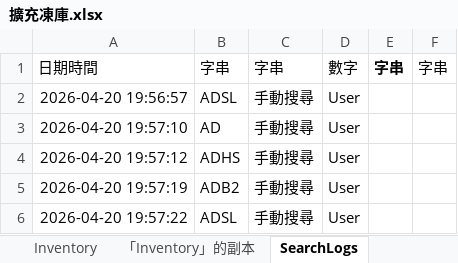
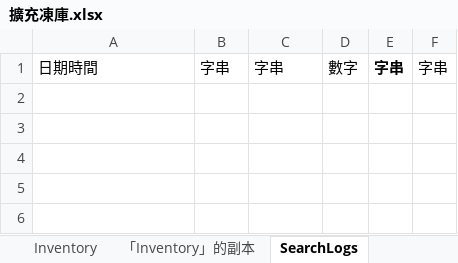
Before and after one commit to mingfonglpg-bit/-1-1, an Excel workbook: 擴充凍庫.xlsx, sheet SearchLogs, drawn as a sheet; values as stored, in another font and other column widths than the file's, no borders; charts and pictures not drawn; the diff names each change by its address in the sheet, - before the commit and + after, or states it on an @@ line.

```diff
--- a/擴充凍庫.xlsx (sheet SearchLogs)
+++ b/擴充凍庫.xlsx (sheet SearchLogs)
-row 2: 2026-04-20 19:56:57 | ADSL | 手動搜尋 | User
-row 3: 2026-04-20 19:57:10 | AD | 手動搜尋 | User
-row 4: 2026-04-20 19:57:12 | ADHS | 手動搜尋 | User
-row 5: 2026-04-20 19:57:19 | ADB2 | 手動搜尋 | User
-row 6: 2026-04-20 19:57:22 | ADSL | 手動搜尋 | User
```
Also changed, not shown: sheet 「Inventory」的副本, sheet Inventory.
